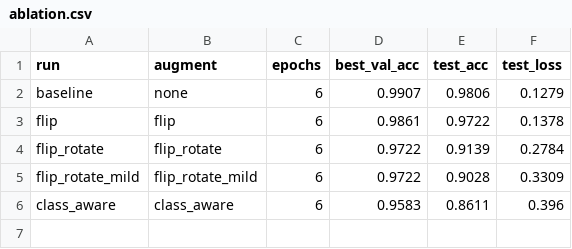
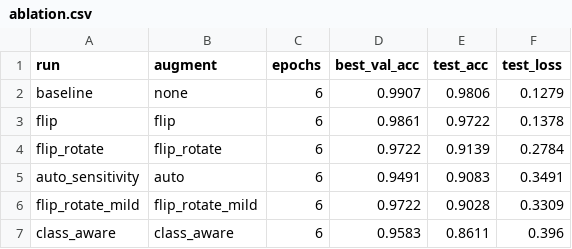
Before and after one commit to Davis-Si/defect-detector-debugger, a CSV file: reports/ablation.csv, drawn as a sheet; the diff names each change by its address in the sheet, - before the commit and + after, or states it on an @@ line.

Commit message:
Add empirical augmentation-sensitivity probe and INT8 quantization
Two extensions on top of the failure-analysis toolkit, both with novel
results that strengthen the negative-result story.

1. src/sensitivity.py: per-class augmentation-sensitivity probe. For each
   (class, candidate transform) pair, measures the trained model's mean
   p_true drop after applying the transform at test time. Auto-derives an
   augmentation policy: rotate only the classes the probe scores as
   rotation-safe.

   Surprising result: the probe's verdict disagrees with intuition on 5/6
   classes. `scratches` -- the class I was most sure was rotation-sensitive
   -- has the LOWEST sensitivity (0.03), while `pitted_surface` and
   `rolled-in_scale` -- which I assumed were rotation-safe by their visual
   nature -- score highest. The trained ResNet uses features that don't
   correspond to human-readable orientation cues.

   New auto_sensitivity run trained with the empirically-derived policy
   reaches 0.9083 test acc -- +4.7 points over the hand-picked class_aware
   policy (0.8611), but still loses 7 points to no-augmentation baseline.
   This makes the conclusion of Section 3 robust: even the best policy the
   data itself recommends fails to beat no-augmentation, so the dataset
   genuinely doesn't accept geometric augmentation under this model.

2. src/quantize.py: INT8 dynamic quantization on the linear head, with a
   fp32-vs-int8 accuracy/latency Pareto plot. Result: 1.5x faster at
   batch=1 (40 -> 26 ms/frame, 25 -> 38 FPS) at zero accuracy cost. This
   is the streaming-frame regime that dominates on factory lines, so the
   speedup is operationally relevant.

README's deployment-readiness table now shows fp32-vs-INT8 columns;
findings.md adds Sections 8 (sensitivity probe) and 9 (quantization).

```diff
--- a/reports/ablation.csv
+++ b/reports/ablation.csv
+row 5: auto_sensitivity | auto | 6 | 0.9491 | 0.9083 | 0.3491
```
Also changed, not shown: 29 other files.
